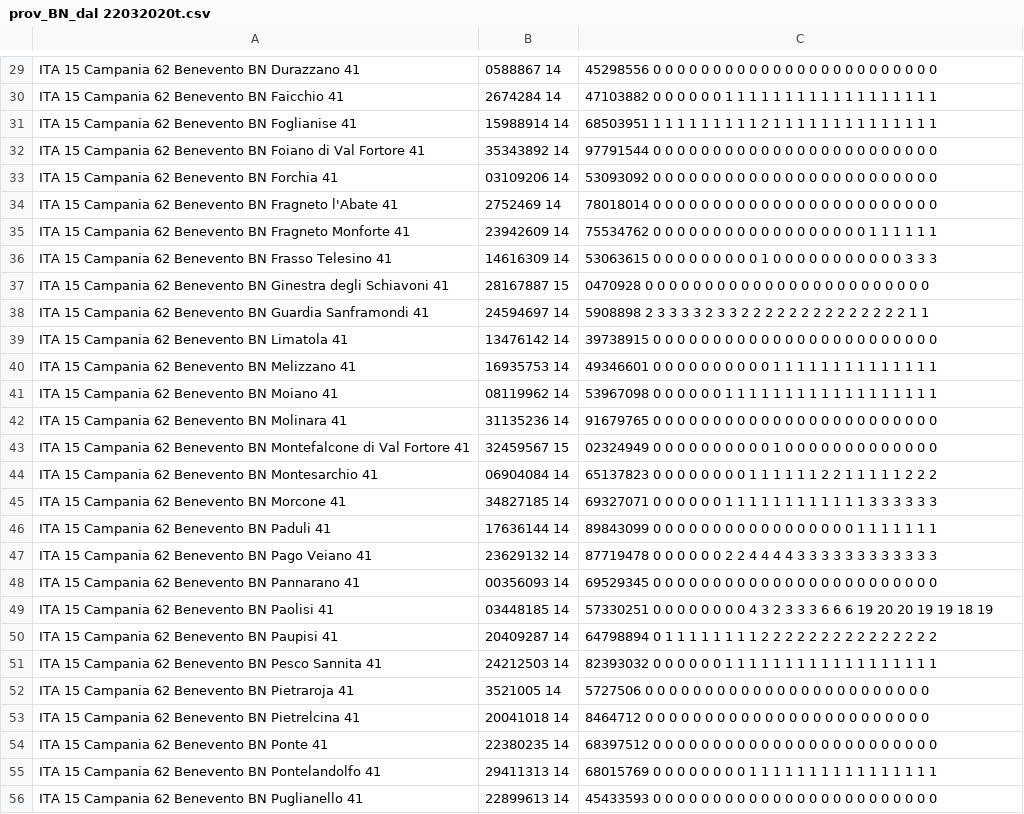
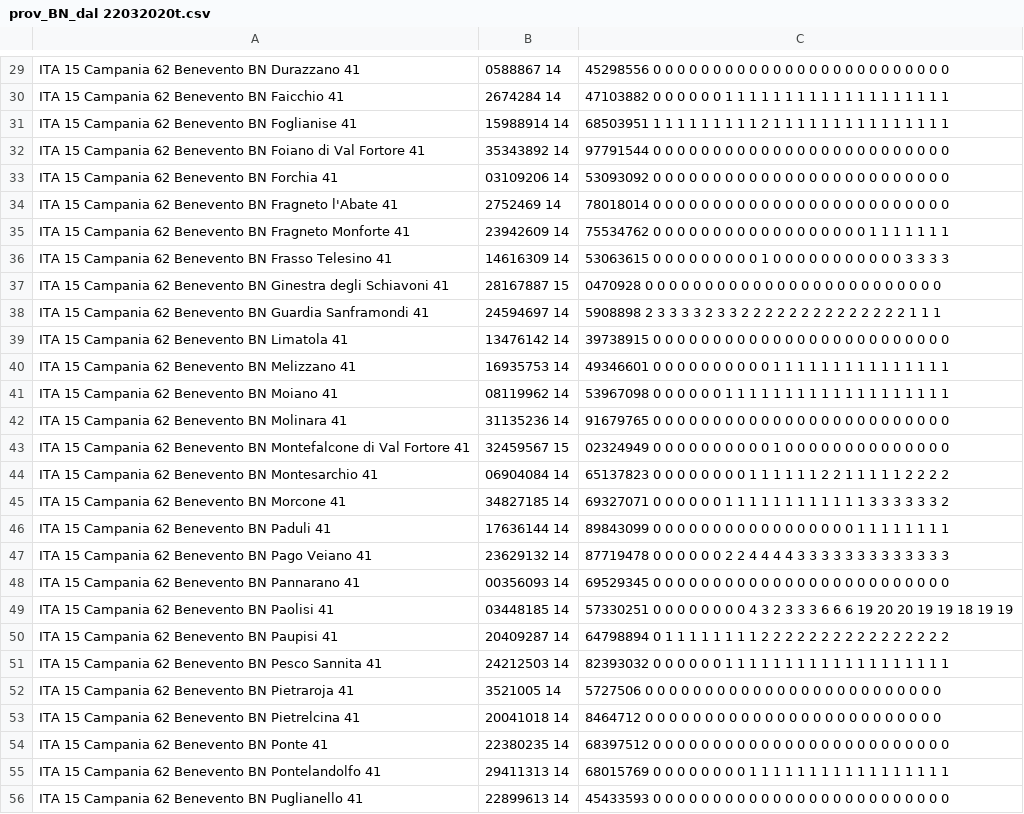
Before and after one commit to CesarinoZ/COVID, a CSV file: prov_BN_dal 22032020t.csv, drawn as a sheet; only a part is shown, gaps mark what is left out; the diff covers the shown part only; the diff names each change by its address in the sheet, - before the commit and + after, or states it on an @@ line.

```diff
--- a/prov_BN_dal 22032020t.csv
+++ b/prov_BN_dal 22032020t.csv
-C29: …0 0 0 0
+C29: …0 0 0 0 0
-C30: …1 1 1 1
+C30: …1 1 1 1 1
-C31: …1 1 1 1
+C31: …1 1 1 1 1
-C32: …0 0 0 0
+C32: …0 0 0 0 0
-C33: …0 0 0 0
+C33: …0 0 0 0 0
-C34: …0 0 0 0
+C34: …0 0 0 0 0
-C35: …1 1 1 1
+C35: …1 1 1 1 1
-C36: …0 3 3 3
+C36: …0 3 3 3 3
-C37: …0 0 0 0
+C37: …0 0 0 0 0
-C38: …2 2 1 1
+C38: …2 2 1 1 1
-C39: …0 0 0 0
+C39: …0 0 0 0 0
-C40: …1 1 1 1
+C40: …1 1 1 1 1
-C41: …1 1 1 1
+C41: …1 1 1 1 1
-C42: …0 0 0 0
+C42: …0 0 0 0 0
-C43: …0 0 0 0
+C43: …0 0 0 0 0
-C44: …1 2 2 2
+C44: …1 2 2 2 2
-C45: …3 3 3 3
+C45: …3 3 3 3 2
-C46: …1 1 1 1
+C46: …1 1 1 1 1
-C47: …3 3 3 3
+C47: …3 3 3 3 3
-C48: …0 0 0 0
+C48: …0 0 0 0 0
-C49: …18 19
+C49: …18 19 19
-C50: …2 2 2 2
+C50: …2 2 2 2 2
-C51: …1 1 1 1
+C51: …1 1 1 1 1
-C52: …0 0 0 0
+C52: …0 0 0 0 0
-C53: …0 0 0 0
+C53: …0 0 0 0 0
-C54: …0 0 0 0
+C54: …0 0 0 0 0
-C55: …1 1 1 1
+C55: …1 1 1 1 1
-C56: …0 0 0 0
+C56: …0 0 0 0 0
```
Also changed, not shown: 51 edited cells elsewhere in this file.
